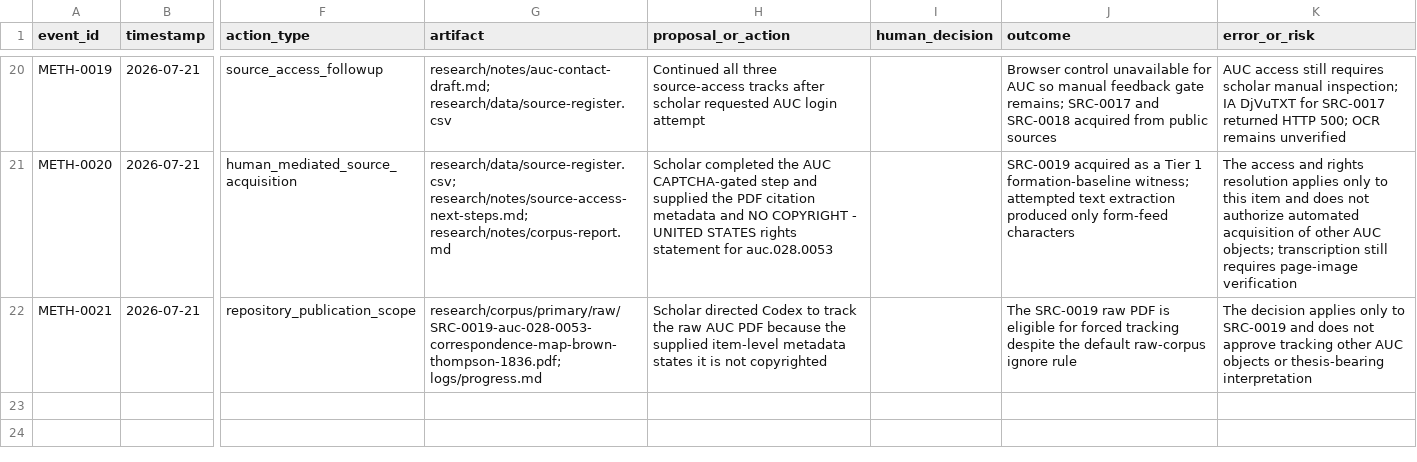
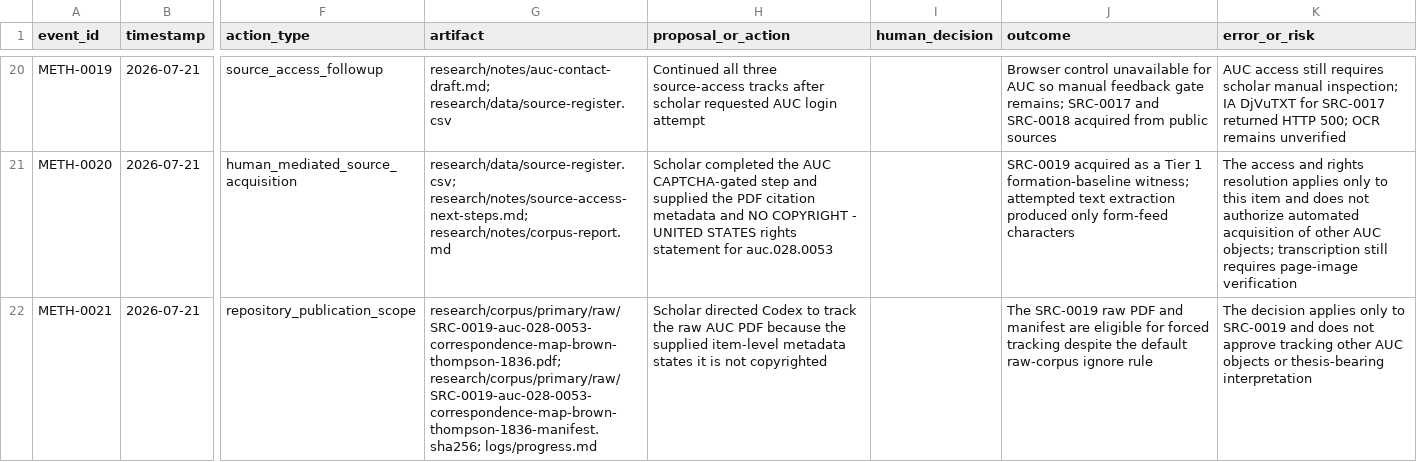
Before and after one commit to ashitaka-emishi/john-brown-metaphor-analysis, a CSV file: case-study/process-events.csv, drawn as a sheet; only a part is shown, gaps mark what is left out; the diff names each change by its address in the sheet, - before the commit and + after, or states it on an @@ line.

```diff
--- a/case-study/process-events.csv
+++ b/case-study/process-events.csv
-G22 (artifact): research/corpus/primary/raw/SRC-0019-auc-028-0053-correspondence-map-brown-thompson-1836.pdf; logs/progress.md
+G22 (artifact): research/corpus/primary/raw/SRC-0019-auc-028-0053-correspondence-map-brown-thompson-1836.pdf; research/corpus/primary/raw/SRC-0019-auc-028-0053-correspondence-map-brown-thompson-1836-manifest.sha256; logs/progress.md
-J22 (outcome): …raw PDF is eligible for…
+J22 (outcome): …raw PDF and manifest are eligible for…
```
Also changed, not shown: case-study/intervention-log.csv, 4 other files.
